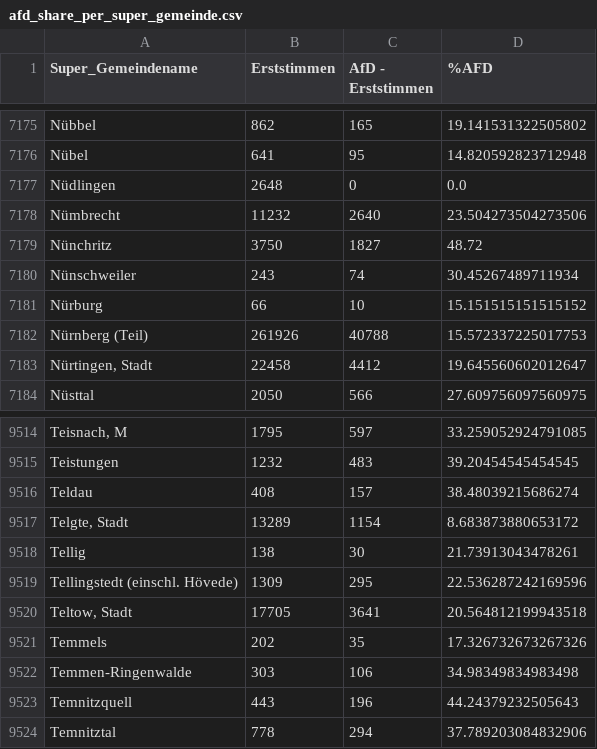
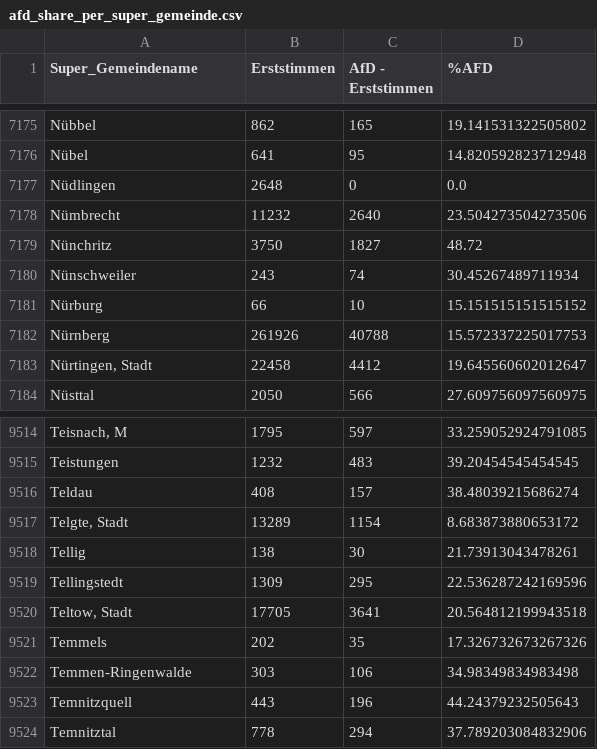
Before and after one commit to keplerfrequency/dontturnright, a CSV file: afd_share_per_super_gemeinde.csv, drawn as a sheet; only a part is shown, gaps mark what is left out.

```diff
--- a/afd_share_per_super_gemeinde.csv
+++ b/afd_share_per_super_gemeinde.csv
@@ -7181,3 +7181,3 @@ Nünschweiler;243;74;30.45267489711934
 Nürburg;66;10;15.151515151515152
-Nürnberg (Teil);261926;40788;15.572337225017753
+Nürnberg;261926;40788;15.572337225017753
 Nürtingen, Stadt;22458;4412;19.645560602012647
@@ -9518,3 +9518,3 @@ Telgte, Stadt;13289;1154;8.683873880653172
 Tellig;138;30;21.73913043478261
-Tellingstedt (einschl. Hövede);1309;295;22.536287242169596
+Tellingstedt;1309;295;22.536287242169596
 Teltow, Stadt;17705;3641;20.564812199943518
```
Also changed, not shown: 21 other files.
